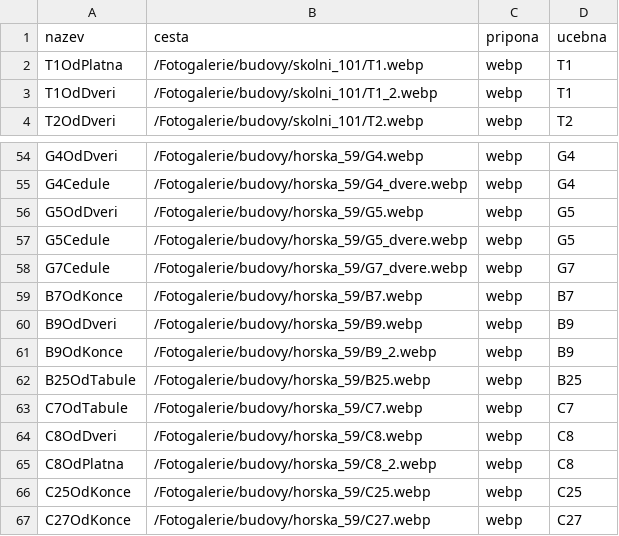
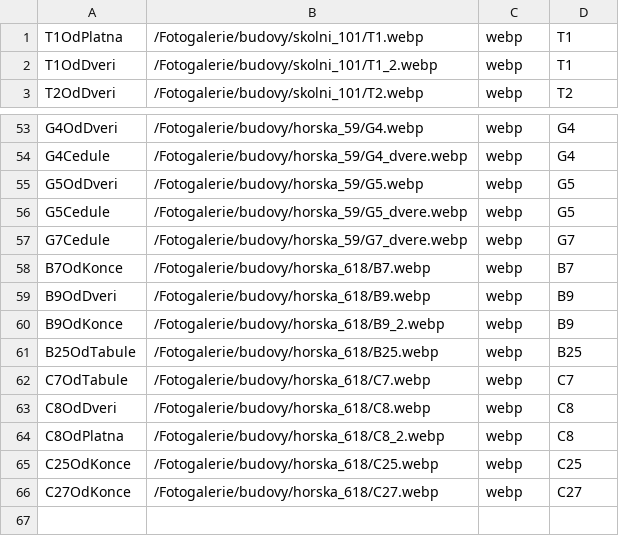
Before and after one commit to sps-trutnov-eps/projekt-4ep-pruvodce, a CSV file: Source/PruvodceProject/csvdata/fotoUcebny.csv, drawn as a sheet; only a part is shown, gaps mark what is left out.

```diff
--- a/Source/PruvodceProject/csvdata/fotoUcebny.csv
+++ b/Source/PruvodceProject/csvdata/fotoUcebny.csv
@@ -1,2 +1 @@
-nazev;cesta;pripona;ucebna
 T1OdPlatna;/Fotogalerie/budovy/skolni_101/T1.webp;webp;T1
@@ -58,10 +57,10 @@ G5Cedule;/Fotogalerie/budovy/horska_59/G5_dvere.webp;webp;G5
 G7Cedule;/Fotogalerie/budovy/horska_59/G7_dvere.webp;webp;G7
-B7OdKonce;/Fotogalerie/budovy/horska_59/B7.webp;webp;B7
-B9OdDveri;/Fotogalerie/budovy/horska_59/B9.webp;webp;B9
-B9OdKonce;/Fotogalerie/budovy/horska_59/B9_2.webp;webp;B9
-B25OdTabule;/Fotogalerie/budovy/horska_59/B25.webp;webp;B25
-C7OdTabule;/Fotogalerie/budovy/horska_59/C7.webp;webp;C7
-C8OdDveri;/Fotogalerie/budovy/horska_59/C8.webp;webp;C8
-C8OdPlatna;/Fotogalerie/budovy/horska_59/C8_2.webp;webp;C8
-C25OdKonce;/Fotogalerie/budovy/horska_59/C25.webp;webp;C25
-C27OdKonce;/Fotogalerie/budovy/horska_59/C27.webp;webp;C27
+B7OdKonce;/Fotogalerie/budovy/horska_618/B7.webp;webp;B7
+B9OdDveri;/Fotogalerie/budovy/horska_618/B9.webp;webp;B9
+B9OdKonce;/Fotogalerie/budovy/horska_618/B9_2.webp;webp;B9
+B25OdTabule;/Fotogalerie/budovy/horska_618/B25.webp;webp;B25
+C7OdTabule;/Fotogalerie/budovy/horska_618/C7.webp;webp;C7
+C8OdDveri;/Fotogalerie/budovy/horska_618/C8.webp;webp;C8
+C8OdPlatna;/Fotogalerie/budovy/horska_618/C8_2.webp;webp;C8
+C25OdKonce;/Fotogalerie/budovy/horska_618/C25.webp;webp;C25
+C27OdKonce;/Fotogalerie/budovy/horska_618/C27.webp;webp;C27
```
Also changed, not shown: Source/PruvodceProject/csvdata/ucebny.csv, 6 other files.
